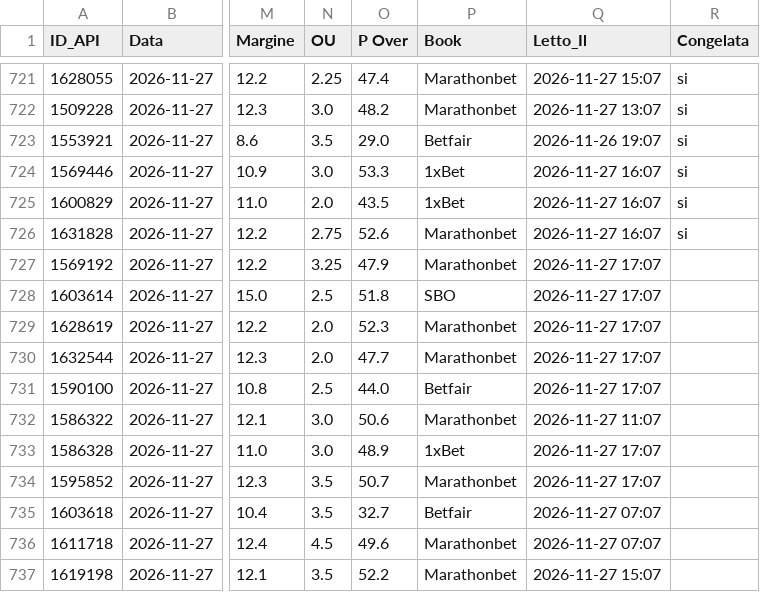
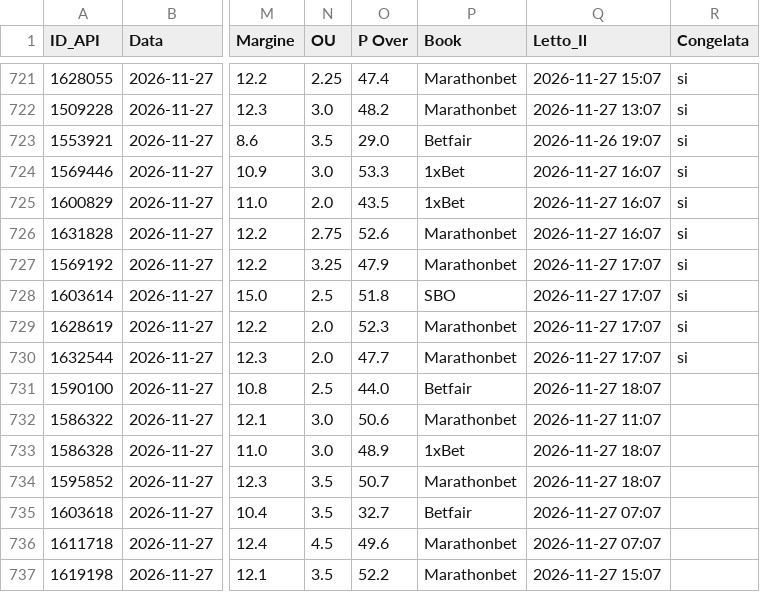
Before and after one commit to Caltiki/pronostici-repo, a CSV file: altribook_archivio.csv, drawn as a sheet; only a part is shown, gaps mark what is left out; the diff names each change by its address in the sheet, - before the commit and + after, or states it on an @@ line.

```diff
--- a/altribook_archivio.csv
+++ b/altribook_archivio.csv
-R727:R730 (Congelata): (empty)
+R727:R730 (Congelata): si
-Q731 (Letto_Il): 2026-11-27 17:07
+Q731 (Letto_Il): 2026-11-27 18:07
-Q733:Q734 (Letto_Il): 2026-11-27 17:07
+Q733:Q734 (Letto_Il): 2026-11-27 18:07
```
Also changed, not shown: best_archivio.csv, pinnacle_archivio.csv, 16 other files.
